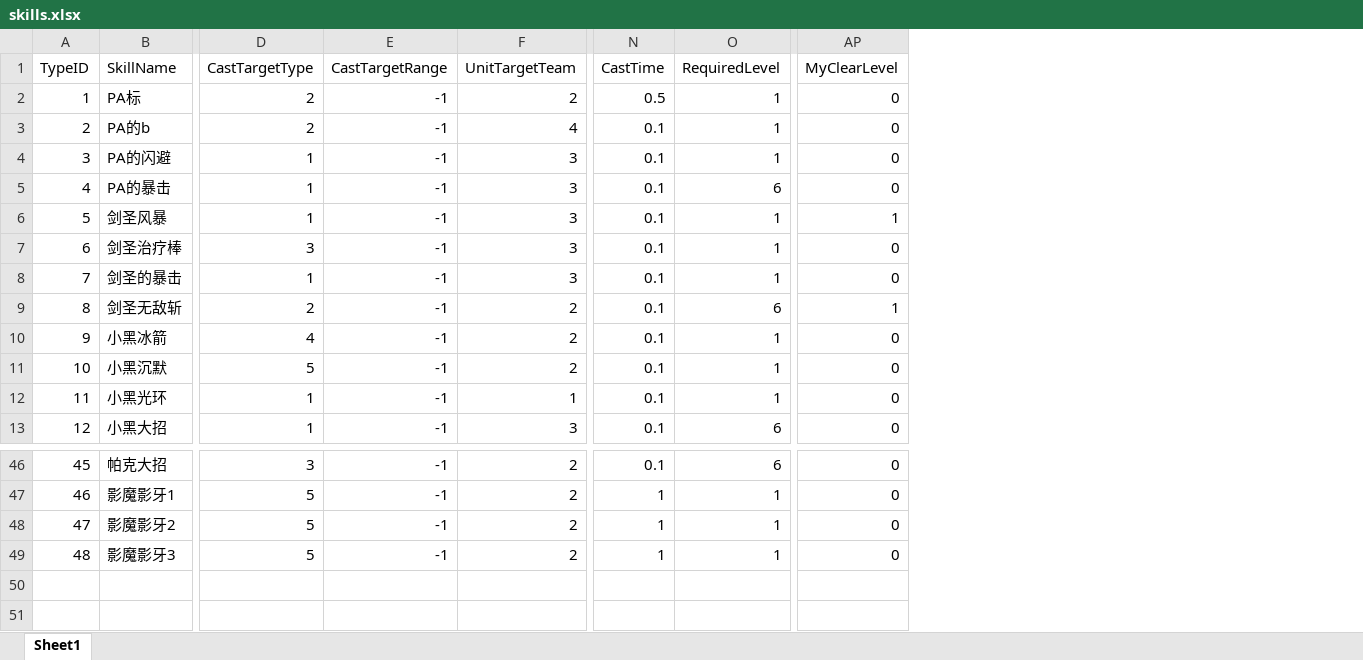
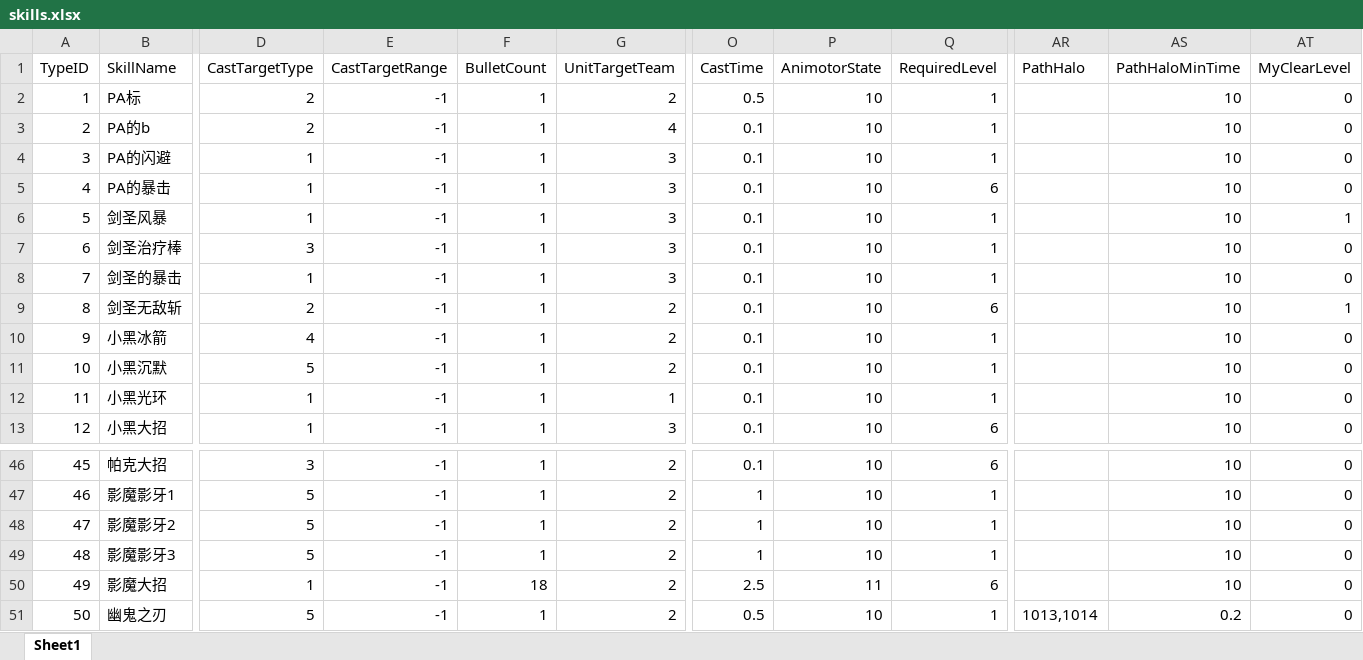
Before and after one commit to lvshiling/dotanet, an Excel workbook: bin/conf/skills.xlsx, sheet Sheet1, drawn as a sheet; only a part is shown, gaps mark what is left out; values as stored, in another font and other column widths than the file's, no borders; rows hold the shown columns only; the diff names each change by its address in the sheet, - before the commit and + after, or states it on an @@ line.

```diff
--- a/bin/conf/skills.xlsx (sheet Sheet1)
+++ b/bin/conf/skills.xlsx (sheet Sheet1)
+column F (BulletCount), rows 2-13: all 1; rows 46-49: all 1
+column P (AnimotorState), rows 2-13: all 10; rows 46-49: all 10
+column AR (PathHalo), empty
+column AS (PathHaloMinTime), rows 2-13: all 10; rows 46-49: all 10
+row 50: 49 | 影魔大招 | 1 | -1 | 18 | 2 | 2.5 | 11 | 6 |  | 10 | 0
+row 51: 50 | 幽鬼之刃 | 5 | -1 | 1 | 2 | 0.5 | 10 | 1 | 1013,1014 | 0.2 | 0
```
Also changed, not shown: bin/conf/buff.xlsx, bin/conf/halo.xlsx, 9 other files.
